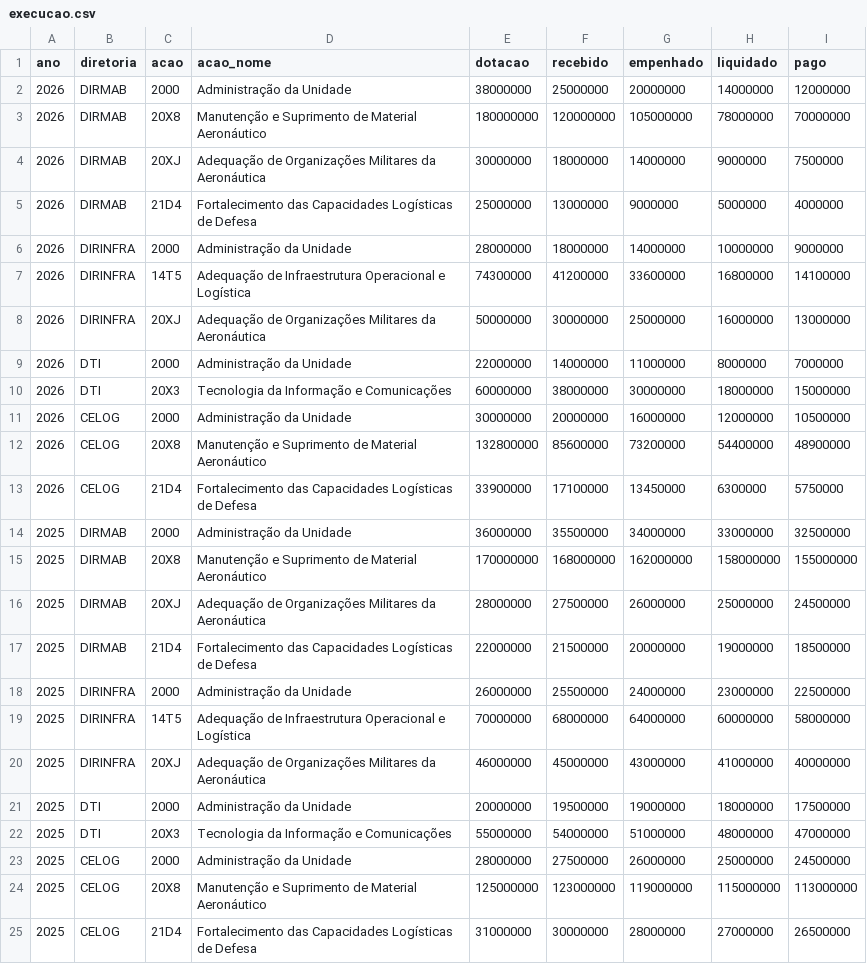
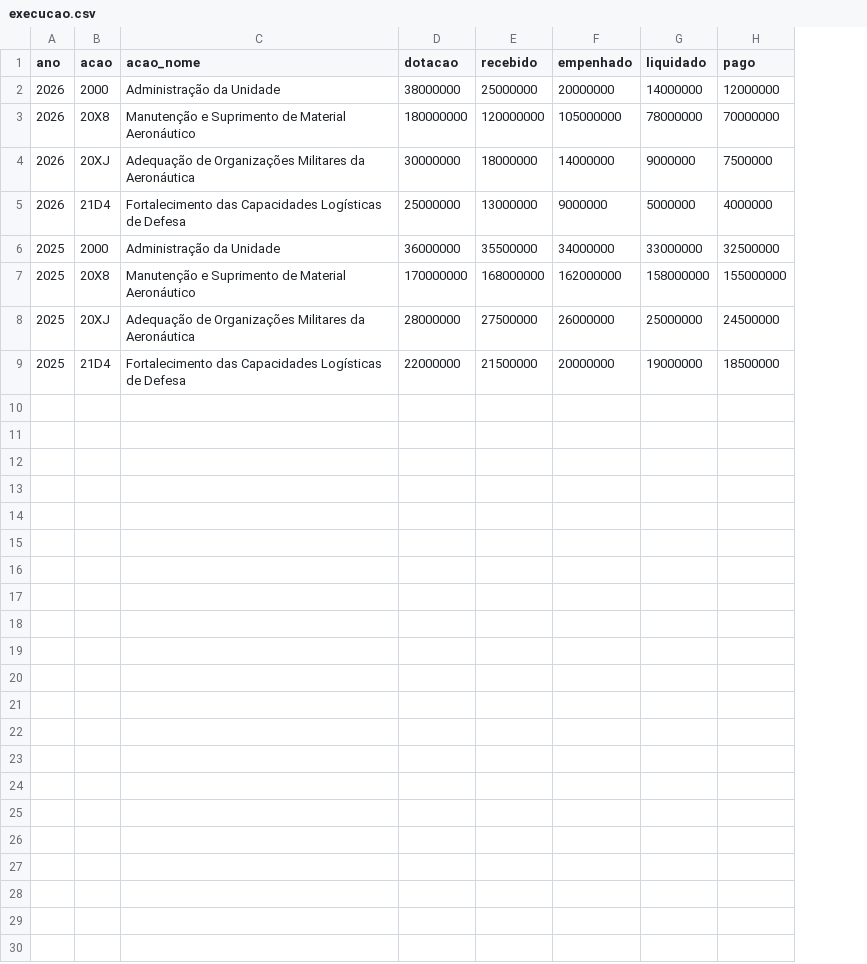
Before and after one commit to BrunoLSA/Painel-Orcamento, a CSV file: data/fonte/execucao.csv, drawn as a sheet; the diff names each change by its address in the sheet, - before the commit and + after, or states it on an @@ line.

```diff
--- a/data/fonte/execucao.csv
+++ b/data/fonte/execucao.csv
-column B (diretoria), rows 2-5: all DIRMAB; rows 14-17: all DIRMAB
-row 6: 2026 | DIRINFRA | 2000 | Administração da Unidade | 28000000 | 18000000 | 14000000 | 10000000 | 9000000
-row 7: 2026 | DIRINFRA | 14T5 | Adequação de Infraestrutura Operacional e Logística | 74300000 | 41200000 | 33600000 | 16800000 | 14100000
-row 8: 2026 | DIRINFRA | 20XJ | Adequação de Organizações Militares da Aeronáutica | 50000000 | 30000000 | 25000000 | 16000000 | 13000000
-row 9: 2026 | DTI | 2000 | Administração da Unidade | 22000000 | 14000000 | 11000000 | 8000000 | 7000000
-row 10: 2026 | DTI | 20X3 | Tecnologia da Informação e Comunicações | 60000000 | 38000000 | 30000000 | 18000000 | 15000000
-row 11: 2026 | CELOG | 2000 | Administração da Unidade | 30000000 | 20000000 | 16000000 | 12000000 | 10500000
-row 12: 2026 | CELOG | 20X8 | Manutenção e Suprimento de Material Aeronáutico | 132800000 | 85600000 | 73200000 | 54400000 | 48900000
-row 13: 2026 | CELOG | 21D4 | Fortalecimento das Capacidades Logísticas de Defesa | 33900000 | 17100000 | 13450000 | 6300000 | 5750000
-row 18: 2025 | DIRINFRA | 2000 | Administração da Unidade | 26000000 | 25500000 | 24000000 | 23000000 | 22500000
-row 19: 2025 | DIRINFRA | 14T5 | Adequação de Infraestrutura Operacional e Logística | 70000000 | 68000000 | 64000000 | 60000000 | 58000000
-row 20: 2025 | DIRINFRA | 20XJ | Adequação de Organizações Militares da Aeronáutica | 46000000 | 45000000 | 43000000 | 41000000 | 40000000
-row 21: 2025 | DTI | 2000 | Administração da Unidade | 20000000 | 19500000 | 19000000 | 18000000 | 17500000
-row 22: 2025 | DTI | 20X3 | Tecnologia da Informação e Comunicações | 55000000 | 54000000 | 51000000 | 48000000 | 47000000
-row 23: 2025 | CELOG | 2000 | Administração da Unidade | 28000000 | 27500000 | 26000000 | 25000000 | 24500000
-row 24: 2025 | CELOG | 20X8 | Manutenção e Suprimento de Material Aeronáutico | 125000000 | 123000000 | 119000000 | 115000000 | 113000000
-row 25: 2025 | CELOG | 21D4 | Fortalecimento das Capacidades Logísticas de Defesa | 31000000 | 30000000 | 28000000 | 27000000 | 26500000
```
Also changed, not shown: data/fonte/credito_diref.csv, data/fonte/credito_ugr.csv, 10 other files.
